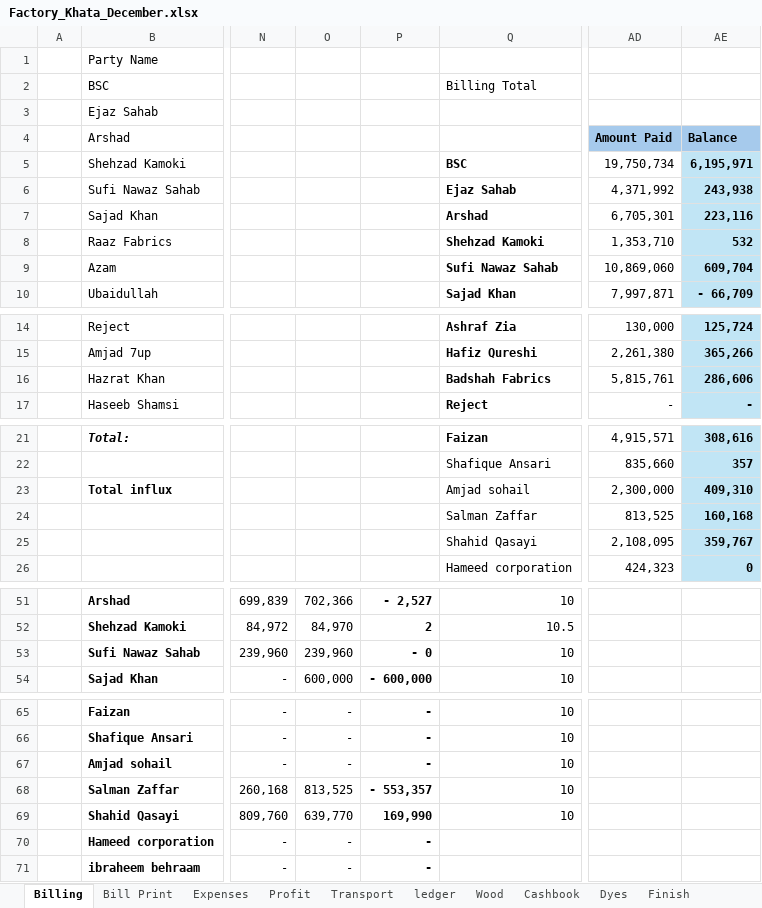
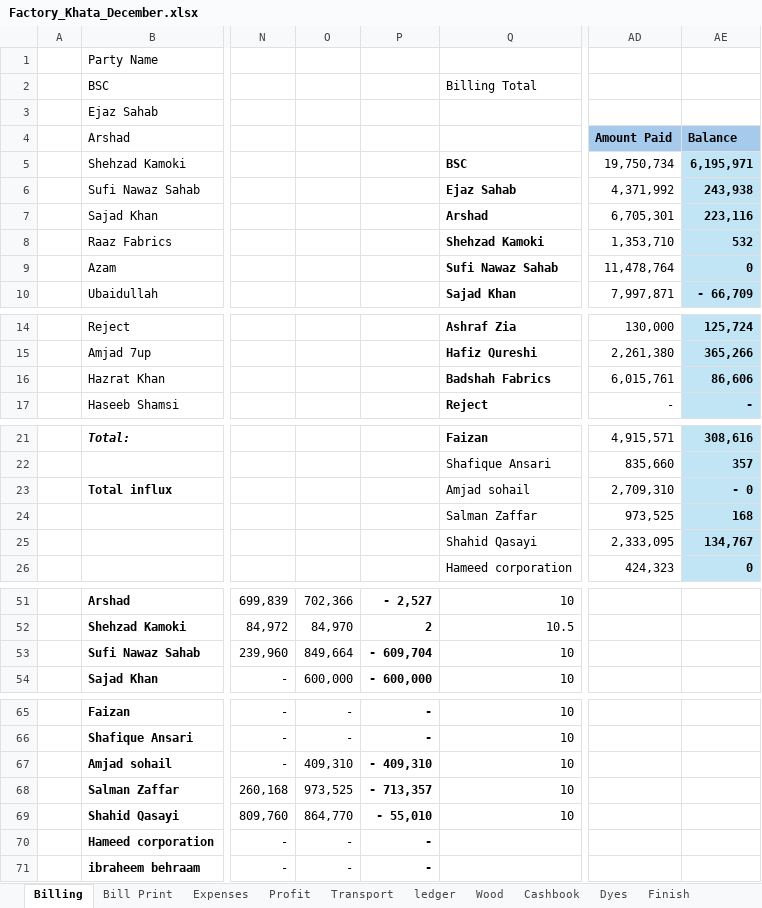
Before and after one commit to omerrazzaq4/AlHamd_Dec, an Excel workbook: Factory_Khata_December.xlsx, sheet Billing, drawn as a sheet; only a part is shown, gaps mark what is left out; values as stored, in another font and other column widths than the file's, no borders; table styles not drawn; the diff covers the shown part only; the diff names each change by its address in the sheet, - before the commit and + after, or states it on an @@ line.

```diff
--- a/Factory_Khata_December.xlsx (sheet Billing)
+++ b/Factory_Khata_December.xlsx (sheet Billing)
-AD9 (Amount Paid): 10,869,060
+AD9 (Amount Paid): 11,478,764
-AE9 (Balance): 609,704
+AE9 (Balance): 0
-AD16 (Amount Paid): 5,815,761
+AD16 (Amount Paid): 6,015,761
-AE16 (Balance): 286,606
+AE16 (Balance): 86,606
-AD23 (Amount Paid): 2,300,000
+AD23 (Amount Paid): 2,709,310
-AE23 (Balance): 409,310
+AE23 (Balance): - 0
-AD24 (Amount Paid): 813,525
+AD24 (Amount Paid): 973,525
-AE24 (Balance): 160,168
+AE24 (Balance): 168
-AD25 (Amount Paid): 2,108,095
+AD25 (Amount Paid): 2,333,095
-AE25 (Balance): 359,767
+AE25 (Balance): 134,767
-O53: 239,960
+O53: 849,664
-P53: - 0
+P53: - 609,704
-O67: -
+O67: 409,310
-P67: -
+P67: - 409,310
-O68: 813,525
+O68: 973,525
-P68: - 553,357
+P68: - 713,357
-O69: 639,770
+O69: 864,770
-P69: 169,990
+P69: - 55,010
```
Also changed, not shown: 2 edited cells elsewhere in this sheet, sheet Cashbook, sheet Profit, sheet Balance, sheet Expenses, sheet Running Acc, sheet Bill Print.
